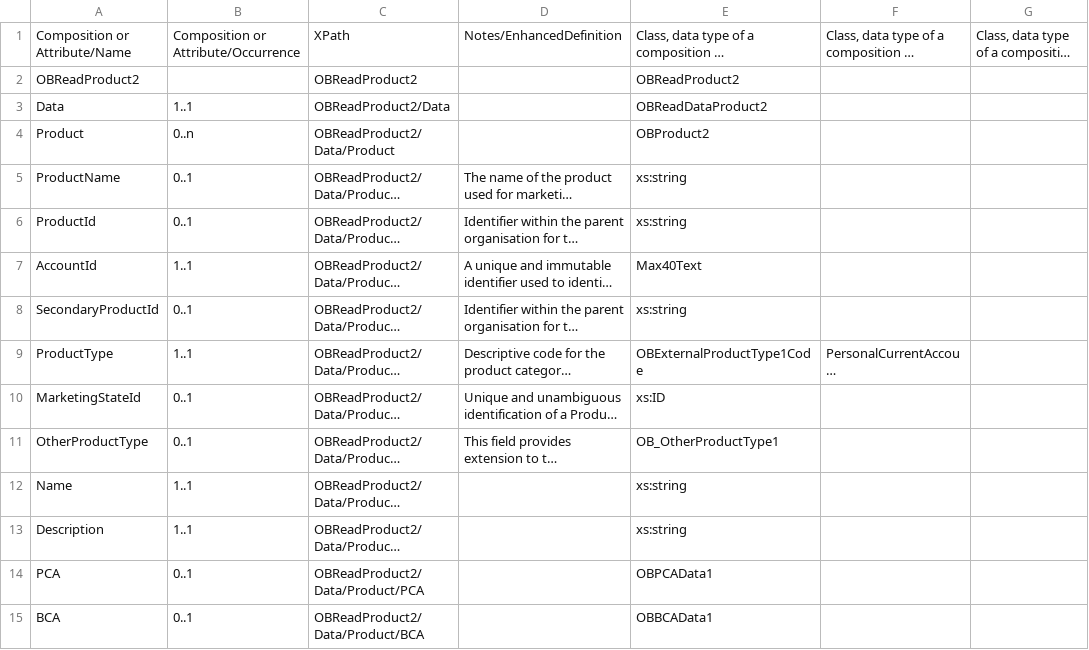
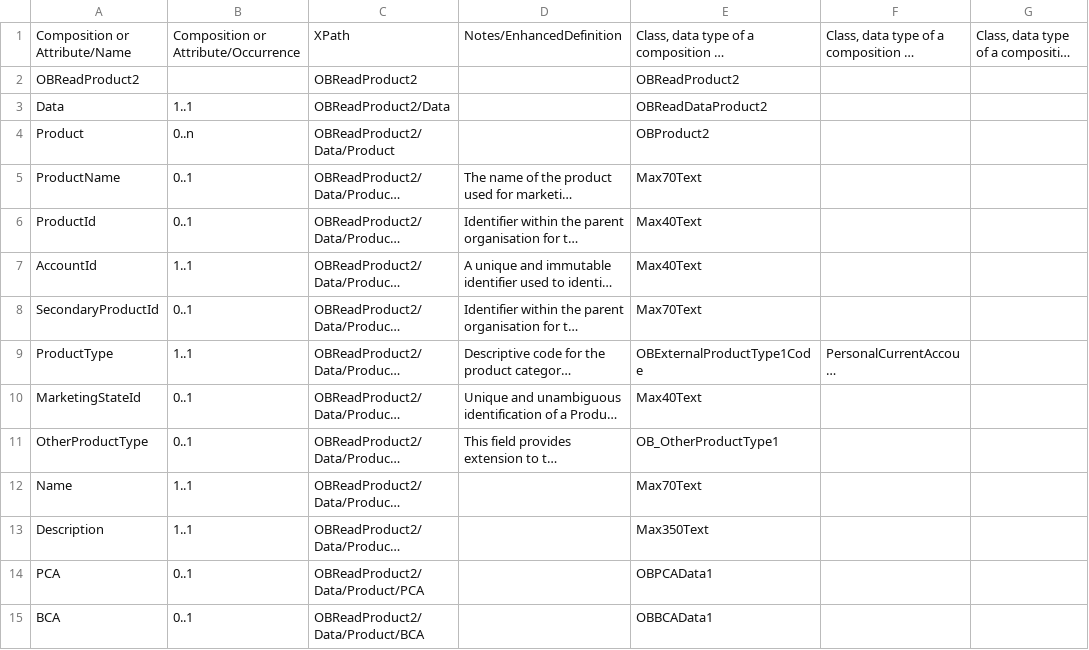
Before and after one commit to OpenBankingUK/account-info-api-spec, a CSV file: inputs/v3.0-RC2/data_definition/account_info/OBRDPRODUCT.csv, drawn as a sheet; long unchanged cells end in …; the diff names each change by its address in the sheet, - before the commit and + after, or states it on an @@ line.

Commit message:
[CDRW-2018] Added suitable constraints to Product definitions

```diff
--- a/inputs/v3.0-RC2/data_definition/account_info/OBRDPRODUCT.csv
+++ b/inputs/v3.0-RC2/data_definition/account_info/OBRDPRODUCT.csv
-E5: xs:string
+E5: Max70Text
-E6: xs:string
+E6: Max40Text
-E8: xs:string
+E8: Max70Text
-E10: xs:ID
+E10: Max40Text
-E12: xs:string
+E12: Max70Text
-E13: xs:string
+E13: Max350Text
```
Also changed, not shown: 4 other files.
